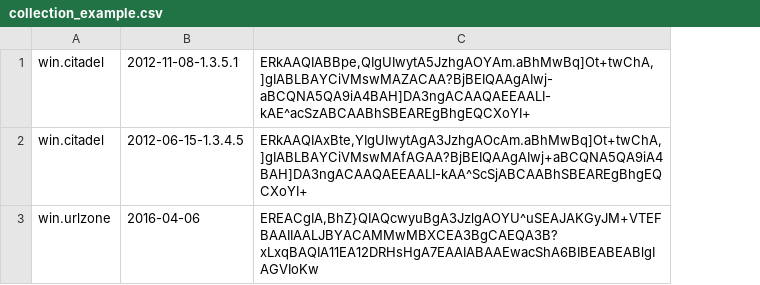
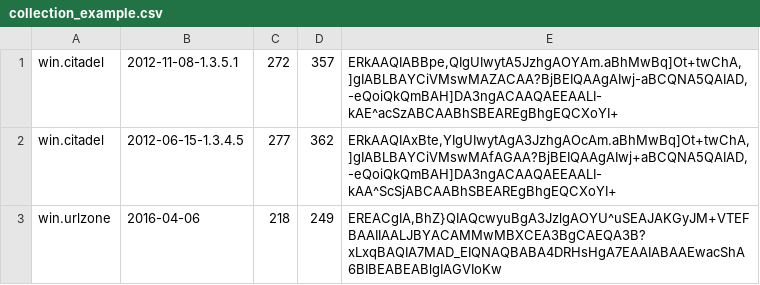
Before and after one commit to danielplohmann/apiscout, a CSV file: dbs/collection_example.csv, drawn as a sheet; removed rows and columns are numbered as before the commit, all else as after; the diff names each change by its address in the sheet, - before the commit and + after, or states it on an @@ line.

Commit message:
updated example to reflect api counts

```diff
--- a/dbs/collection_example.csv
+++ b/dbs/collection_example.csv
-column C, rows 1-3: ERkAAQIABBpe,QIgUIwytA5JzhgAOYAm.aBhMwBq]Ot+twChA,]gIABLBAYCiVMswMAZACAA?BjBEIQAAgAIwj-aBCQNA5QA9iA4BAH]DA3ngACAAQAEEAALI-kAE^acSzABCAABhSBEAREgBhgEQCXoYI+ | ERkAAQIAxBte,YIgUIwytAgA3JzhgAOcAm.aBhMwBq]Ot+twChA,]gIABLBAYCiVMswMAfAGAA?BjBEIQAAgAIwj+aBCQNA5QA9iA4BAH]DA3ngACAAQAEEAALI-kAA^ScSjABCAABhSBEAREgBhgEQCXoYI+ | EREACgIA,BhZ}QIAQcwyuBgA3JzlgAOYU^uSEAJAKGyJM+VTEFBAAIIAALJBYACAMMwMBXCEA3BgCAEQA3B?xLxqBAQIA11EA12DRHsHgA7EAAIABAAEwacShA6BIBEABEABlgIAGVIoKw
+column C, rows 1-3: 272 | 277 | 218
+column D, rows 1-3: 357 | 362 | 249
+column E, rows 1-3: ERkAAQIABBpe,QIgUIwytA5JzhgAOYAm.aBhMwBq]Ot+twChA,]gIABLBAYCiVMswMAZACAA?BjBEIQAAgAIwj-aBCQNA5QAIAD,-eQoiQkQmBAH]DA3ngACAAQAEEAALI-kAE^acSzABCAABhSBEAREgBhgEQCXoYI+ | ERkAAQIAxBte,YIgUIwytAgA3JzhgAOcAm.aBhMwBq]Ot+twChA,]gIABLBAYCiVMswMAfAGAA?BjBEIQAAgAIwj+aBCQNA5QAIAD,-eQoiQkQmBAH]DA3ngACAAQAEEAALI-kAA^ScSjABCAABhSBEAREgBhgEQCXoYI+ | EREACgIA,BhZ}QIAQcwyuBgA3JzlgAOYU^uSEAJAKGyJM+VTEFBAAIIAALJBYACAMMwMBXCEA3BgCAEQA3B?xLxqBAQIA7MAD_EIQNAQBABA4DRHsHgA7EAAIABAAEwacShA6BIBEABEABlgIAGVIoKw
```
